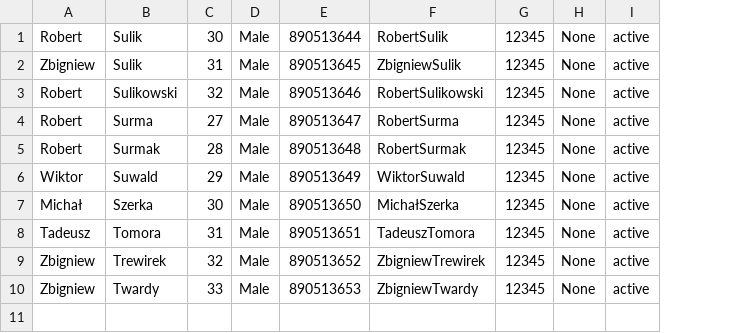
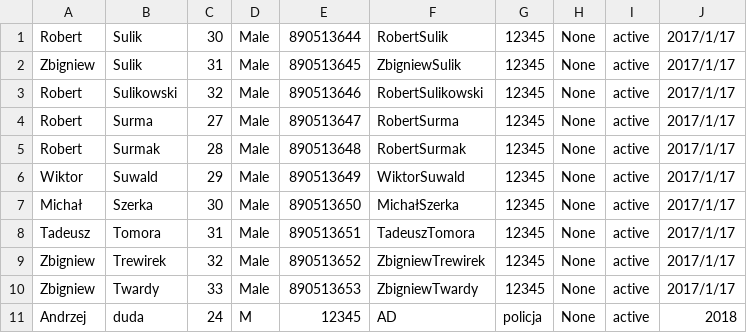
Before and after one commit to ztokarski/python-ccms-grupa-1, a CSV file: mentors.csv, drawn as a sheet; the diff names each change by its address in the sheet, - before the commit and + after, or states it on an @@ line.

```diff
--- a/mentors.csv
+++ b/mentors.csv
+column J, rows 1-10: all 2017/1/17
+row 11: Andrzej | duda | 24 | M | 12345 | AD | policja | None | active | 2018
```
Also changed, not shown: menagers.csv, 3 other files.
